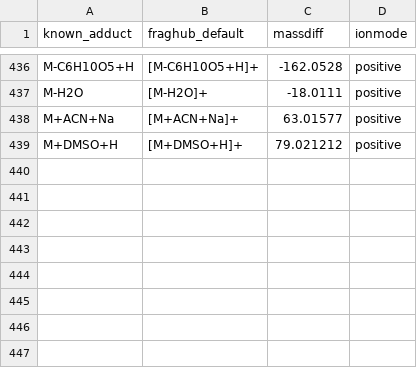
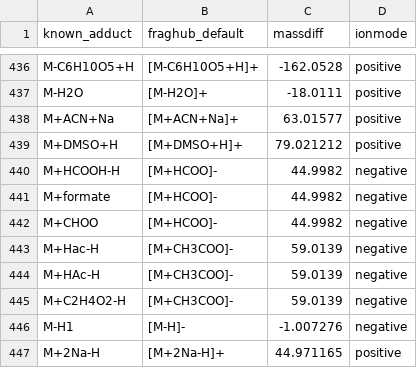
Before and after one commit to ADablanc/FragHub, a CSV file: datas/adduct_to_convert.csv, drawn as a sheet; only a part is shown, gaps mark what is left out.

Commit message:
feat: complete the mass table and the adduct synonyms
- add 25 elements to the monoisotopic mass table (Ni, Mo, Cr, V, W, As, Hg, Pb, Cd, Sn, Sb, Tl, Pt, Gd, Ga, Bi, Ag, Au, Al, Ba, Sr, Cs, Rb, Ge, Te; NIST values cross-checked with AME2020); a missing element counted as zero mass
- add adduct synonyms to adduct_to_convert.csv: M+HCOOH-H, M+formate, M+CHOO -> [M+HCOO]-; M+Hac-H, M+HAc-H, M+C2H4O2-H -> [M+CH3COO]-; M-H1 -> [M-H]-; M+2Na-H / M-H+2Na -> [M+2Na-H]+

```diff
--- a/datas/adduct_to_convert.csv
+++ b/datas/adduct_to_convert.csv
@@ -439 +439,9 @@ M+ACN+Na;[M+ACN+Na]+;63.01577;positive
 M+DMSO+H;[M+DMSO+H]+;79.021212;positive
+M+HCOOH-H;[M+HCOO]-;44.9982;negative
+M+formate;[M+HCOO]-;44.9982;negative
+M+CHOO;[M+HCOO]-;44.9982;negative
+M+Hac-H;[M+CH3COO]-;59.0139;negative
+M+HAc-H;[M+CH3COO]-;59.0139;negative
+M+C2H4O2-H;[M+CH3COO]-;59.0139;negative
+M-H1;[M-H]-;-1.007276;negative
+M+2Na-H;[M+2Na-H]+;44.971165;positive
```
